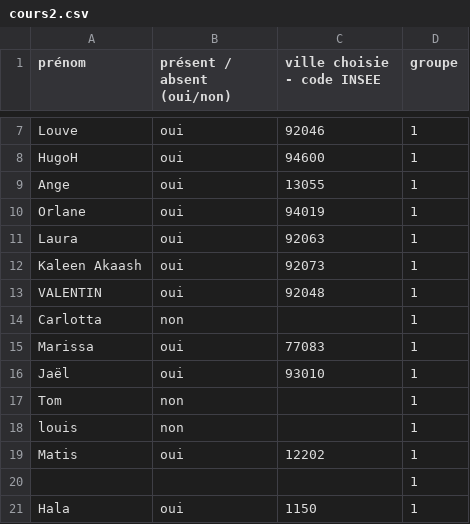
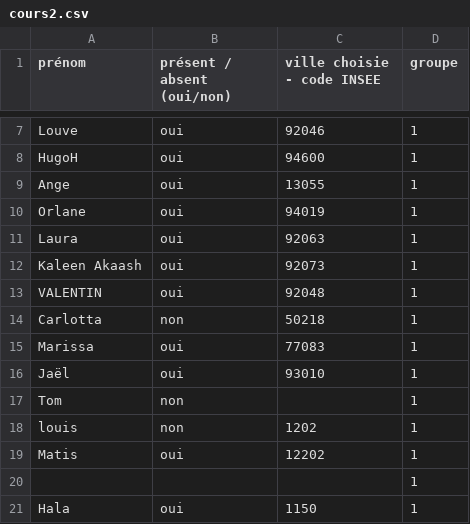
Before and after one commit to beababa/beababa.github.io, a CSV file: data/cours2.csv, drawn as a sheet; only a part is shown, gaps mark what is left out; the diff names each change by its address in the sheet, - before the commit and + after, or states it on an @@ line.

```diff
--- a/data/cours2.csv
+++ b/data/cours2.csv
-C14 (ville choisie - code INSEE): (empty)
+C14 (ville choisie - code INSEE): 50218
-C18 (ville choisie - code INSEE): (empty)
+C18 (ville choisie - code INSEE): 1202
```
Also changed, not shown: data/cog.csv, data/devoirMaison/filosofi.csv, 40 other files.
